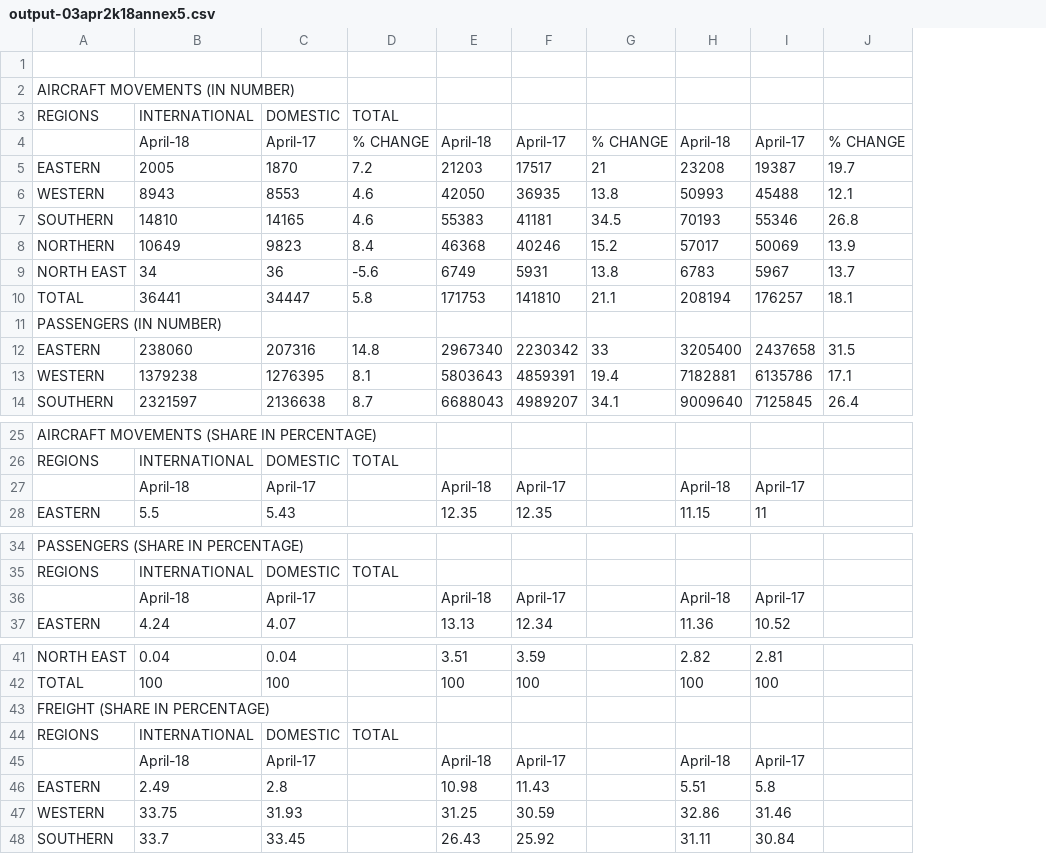
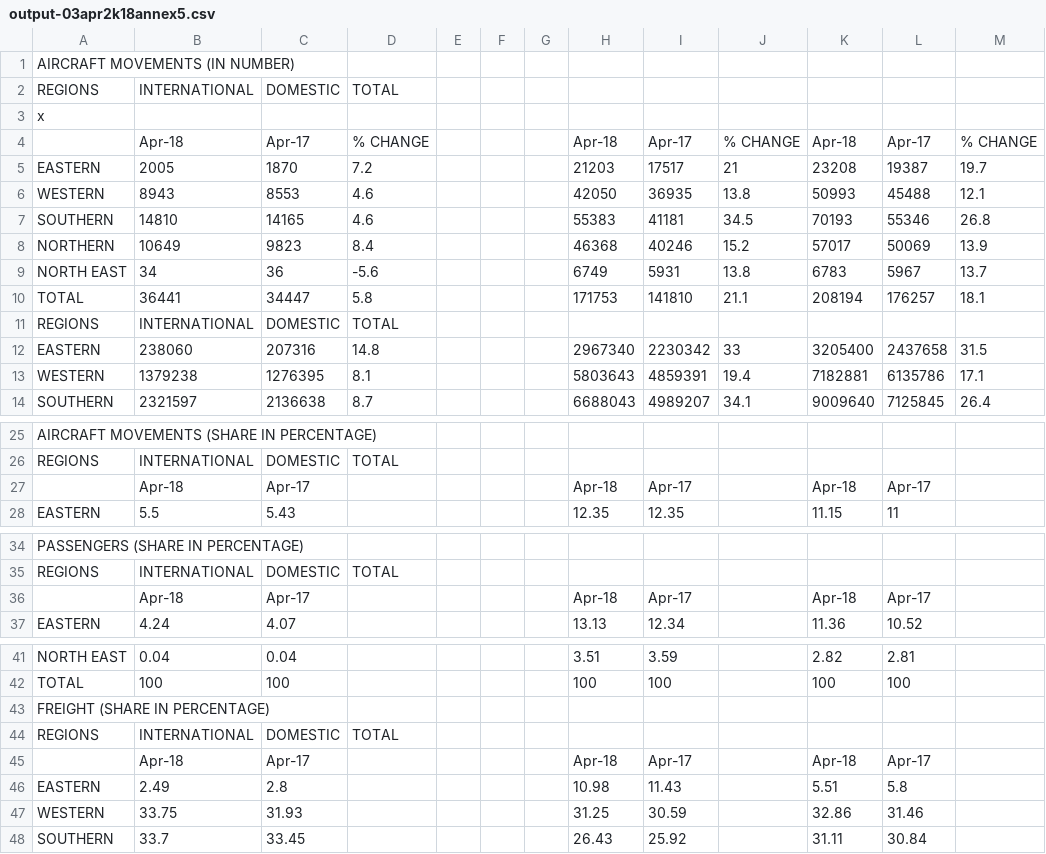
Before and after one commit to SiddharthChillale/airline-predict-trade, a CSV file: assets/2018/output-03apr2k18annex5.csv, drawn as a sheet; only a part is shown, gaps mark what is left out; removed rows and columns are numbered as before the commit, all else as after; the diff names each change by its address in the sheet, - before the commit and + after, or states it on an @@ line.

```diff
--- a/assets/2018/output-03apr2k18annex5.csv
+++ b/assets/2018/output-03apr2k18annex5.csv
+column E, empty
+column F, empty
+column G, empty
-row 1: (empty)
+row 3: x
-B4: April-18
+B4: Apr-18
-C4: April-17
+C4: Apr-17
-H4: April-18
+H4: Apr-18
-I4: April-17
+I4: Apr-17
-K4: April-18
+K4: Apr-18
-L4: April-17
+L4: Apr-17
-row 11: PASSENGERS (IN NUMBER)
+row 11: REGIONS | INTERNATIONAL | DOMESTIC | TOTAL
-B27: April-18
+B27: Apr-18
-C27: April-17
+C27: Apr-17
-H27: April-18
+H27: Apr-18
-I27: April-17
+I27: Apr-17
-K27: April-18
+K27: Apr-18
-L27: April-17
+L27: Apr-17
-B36: April-18
+B36: Apr-18
-C36: April-17
+C36: Apr-17
-H36: April-18
+H36: Apr-18
-I36: April-17
+I36: Apr-17
-K36: April-18
+K36: Apr-18
-L36: April-17
+L36: Apr-17
-B45: April-18
+B45: Apr-18
-C45: April-17
+C45: Apr-17
-H45: April-18
+H45: Apr-18
-I45: April-17
+I45: Apr-17
-K45: April-18
+K45: Apr-18
-L45: April-17
+L45: Apr-17
```
Also changed, not shown: assets/2016/output-08sep2k16annex5.csv, assets/2017/output-03apr2k17annex5.csv, 18 other files.
